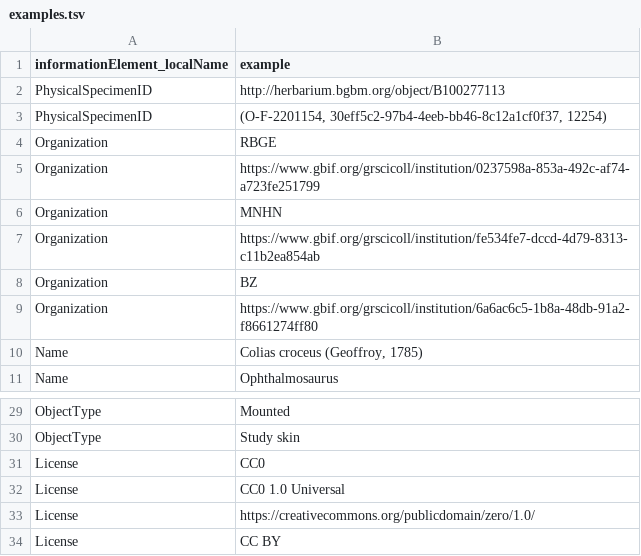
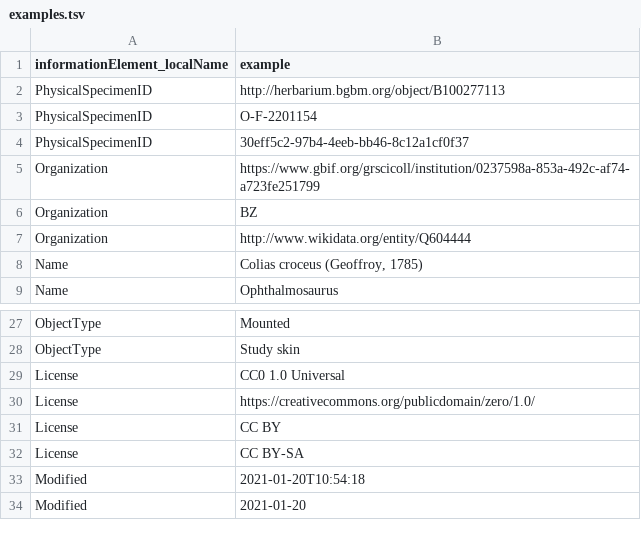
Before and after one commit to tdwg/mids, a TSV file: source/terms/examples.tsv, drawn as a sheet; only a part is shown, gaps mark what is left out; the shorter side is filled out with more unchanged rows.

Commit message:
Update examples.tsv

```diff
--- a/source/terms/examples.tsv
+++ b/source/terms/examples.tsv
@@ -2,9 +2,7 @@ informationElement_localName	example
 PhysicalSpecimenID	http://herbarium.bgbm.org/object/B100277113
-PhysicalSpecimenID	(O-F-2201154, 30eff5c2-97b4-4eeb-bb46-8c12a1cf0f37, 12254)
-Organization	RBGE
+PhysicalSpecimenID	O-F-2201154
+PhysicalSpecimenID	30eff5c2-97b4-4eeb-bb46-8c12a1cf0f37
 Organization	https://www.gbif.org/grscicoll/institution/0237598a-853a-492c-af74-a723fe251799
-Organization	MNHN
-Organization	 https://www.gbif.org/grscicoll/institution/fe534fe7-dccd-4d79-8313-c11b2ea854ab
 Organization	BZ
-Organization	https://www.gbif.org/grscicoll/institution/6a6ac6c5-1b8a-48db-91a2-f8661274ff80
+Organization	http://www.wikidata.org/entity/Q604444
 Name	Colias croceus (Geoffroy, 1785)
@@ -30,3 +28,2 @@ ObjectType	Mounted
 ObjectType	Study skin
-License	CC0
 License	CC0 1.0 Universal
```
